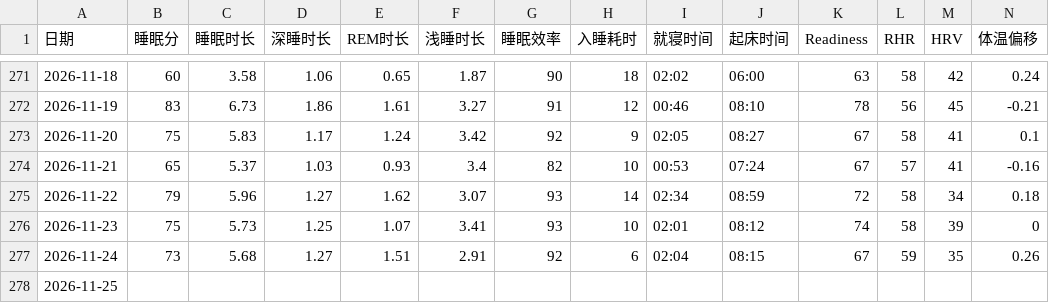
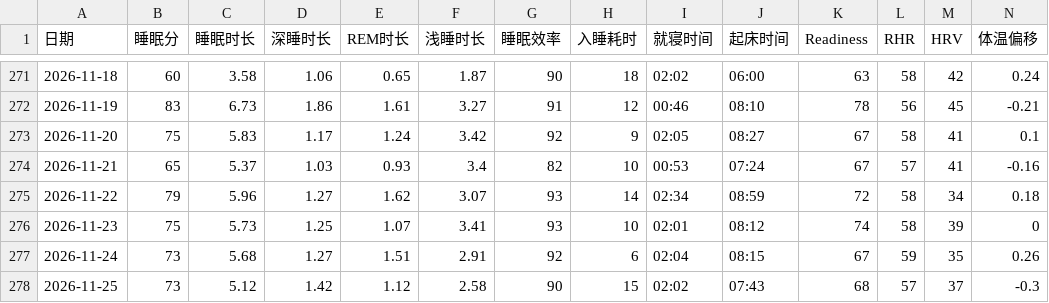
Before and after one commit to bruceR699/health-data, a CSV file: data.csv, drawn as a sheet; only a part is shown, gaps mark what is left out; the diff covers the shown part only; the diff names each change by its address in the sheet, - before the commit and + after, or states it on an @@ line.

Commit message:
更新 data.csv

```diff
--- a/data.csv
+++ b/data.csv
-B278 (睡眠分): (empty)
+B278 (睡眠分): 73
-C278 (睡眠时长): (empty)
+C278 (睡眠时长): 5.12
-D278 (深睡时长): (empty)
+D278 (深睡时长): 1.42
-E278 (REM时长): (empty)
+E278 (REM时长): 1.12
-F278 (浅睡时长): (empty)
+F278 (浅睡时长): 2.58
-G278 (睡眠效率): (empty)
+G278 (睡眠效率): 90
-H278 (入睡耗时): (empty)
+H278 (入睡耗时): 15
-I278 (就寝时间): (empty)
+I278 (就寝时间): 02:02
-J278 (起床时间): (empty)
+J278 (起床时间): 07:43
-K278 (Readiness): (empty)
+K278 (Readiness): 68
-L278 (RHR): (empty)
+L278 (RHR): 57
-M278 (HRV): (empty)
+M278 (HRV): 37
-N278 (体温偏移): (empty)
+N278 (体温偏移): -0.3
```
Also changed, not shown: 1 edited cell elsewhere in this file.
